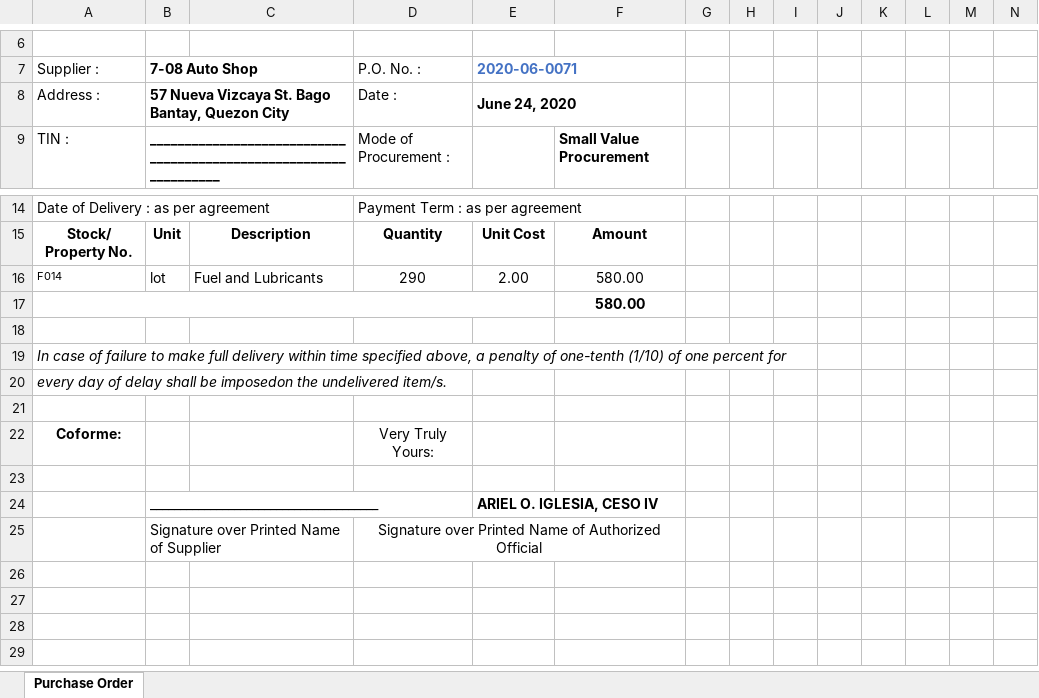
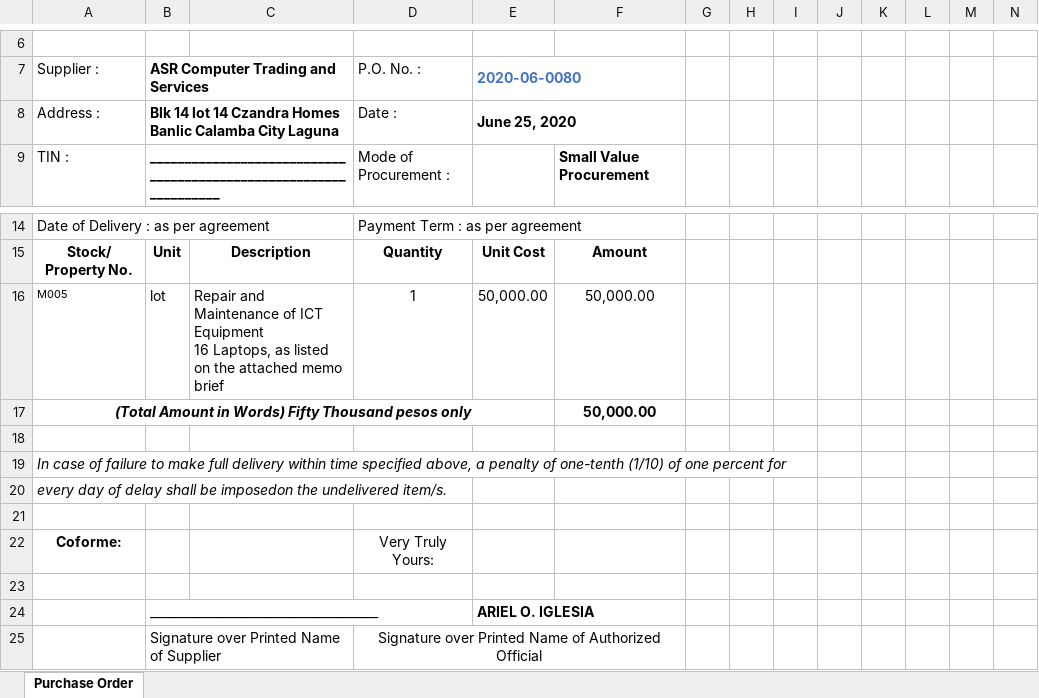
Before and after one commit to princezhian19/fas2020, an Excel workbook: export_po.xlsx, sheet Purchase Order, drawn as a sheet; only a part is shown, gaps mark what is left out; the shorter side is filled out with more unchanged rows; values as stored, in another font and other column widths than the file's, no borders; removed rows and columns are numbered as before the commit, all else as after; rows hold the shown columns only; ↵ is a line break in a cell; the diff names each change by its address in the sheet, - before the commit and + after, or states it on an @@ line.

```diff
--- a/export_po.xlsx (sheet Purchase Order)
+++ b/export_po.xlsx (sheet Purchase Order)
-B7: 7-08 Auto Shop
+B7: ASR Computer Trading and Services
-E7: 2020-06-0071
+E7: 2020-06-0080
-B8: 57 Nueva Vizcaya St. Bago Bantay, Quezon City
+B8: Blk 14 lot 14 Czandra Homes Banlic Calamba City Laguna
-E8 (2020-06-0080): June 24, 2020
+E8 (2020-06-0080): June 25, 2020
-row 16: F014 | lot | Fuel and Lubricants | 290 | 2.00 | 580.00
-row 17:  |  |  |  |  | 580.00
+row 16: M005 | lot | Repair and Maintenance of ICT Equipment ↵ 16 Laptops, as listed on the attached memo brief | 1 | 50,000.00 | 50,000.00
+row 17: (Total Amount in Words) Fifty Thousand pesos only |  |  |  |  | 50,000.00
-E24 (2020-06-0080): ARIEL O. IGLESIA, CESO IV
+E24 (2020-06-0080): ARIEL O. IGLESIA
```
Also changed, not shown: 3 other files.
